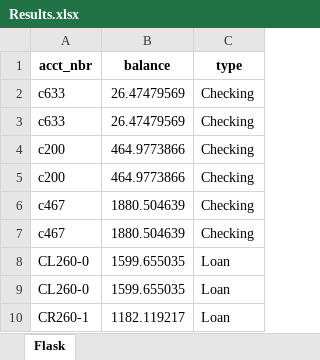
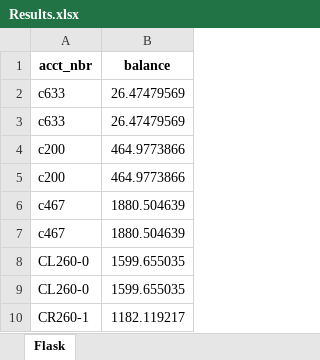
Before and after one commit to idcohen/Gain_of_Function_SQL_Interface, an Excel workbook: ChatGPT_Messages/Output/Results.xlsx, sheet Flask, drawn as a sheet; only a part is shown; values as stored, in another font and other column widths than the file's, no borders; the diff names each change by its address in the sheet, - before the commit and + after, or states it on an @@ line.

```diff
--- a/ChatGPT_Messages/Output/Results.xlsx (sheet Flask)
+++ b/ChatGPT_Messages/Output/Results.xlsx (sheet Flask)
-column C (type), rows 2-10: Checking | Checking | Checking | Checking | Checking | Checking | Loan | Loan | Loan
```
Also changed, not shown: 4 other files.
